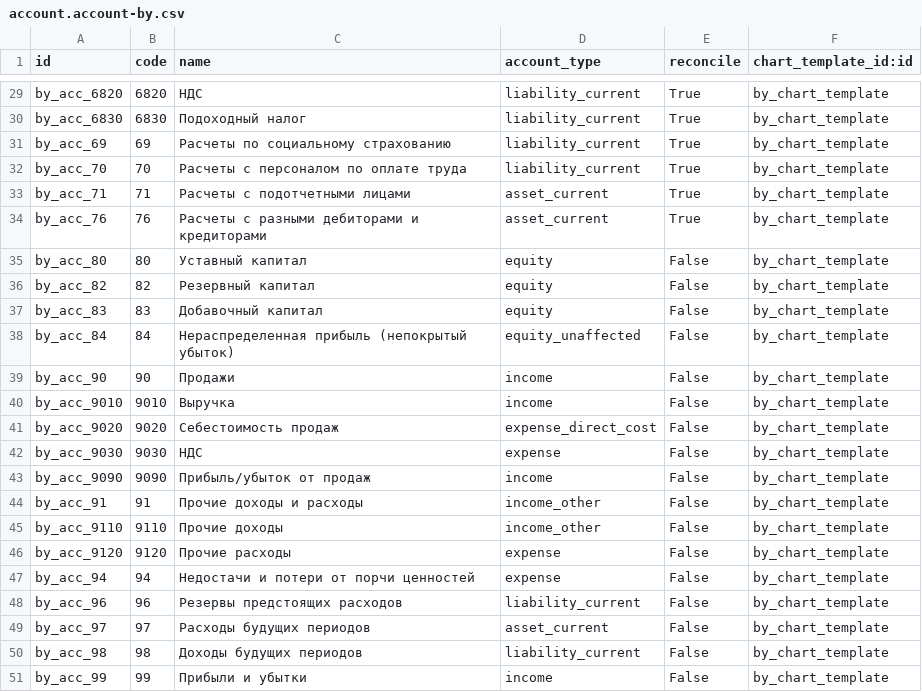
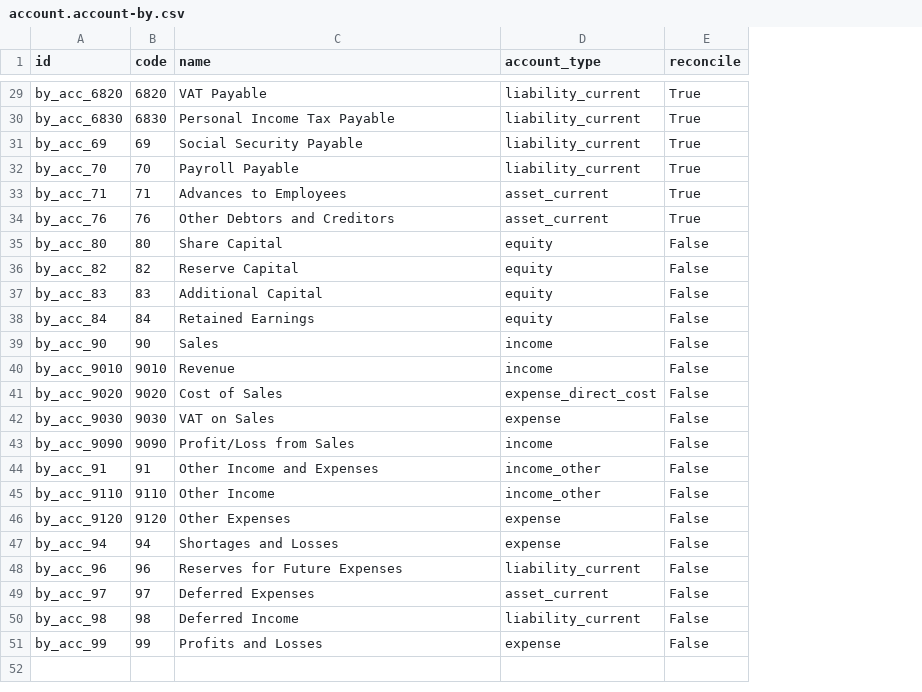
Before and after one commit to OCA/l10n-belarus, a CSV file: l10n_by/data/template/account.account-by.csv, drawn as a sheet; only a part is shown, gaps mark what is left out; the diff covers the shown part only; the diff names each change by its address in the sheet, - before the commit and + after, or states it on an @@ line.

```diff
--- a/l10n_by/data/template/account.account-by.csv
+++ b/l10n_by/data/template/account.account-by.csv
-column F (chart_template_id:id), rows 29-51: all by_chart_template
-C29 (name): НДС
+C29 (name): VAT Payable
-C30 (name): Подоходный налог
+C30 (name): Personal Income Tax Payable
-C31 (name): Расчеты по социальному страхованию
+C31 (name): Social Security Payable
-C32 (name): Расчеты с персоналом по оплате труда
+C32 (name): Payroll Payable
-C33 (name): Расчеты с подотчетными лицами
+C33 (name): Advances to Employees
-C34 (name): Расчеты с разными дебиторами и кредиторами
+C34 (name): Other Debtors and Creditors
-C35 (name): Уставный капитал
+C35 (name): Share Capital
-C36 (name): Резервный капитал
+C36 (name): Reserve Capital
-C37 (name): Добавочный капитал
+C37 (name): Additional Capital
-C38 (name): Нераспределенная прибыль (непокрытый убыток)
+C38 (name): Retained Earnings
-D38 (account_type): equity_unaffected
+D38 (account_type): equity
-C39 (name): Продажи
+C39 (name): Sales
-C40 (name): Выручка
+C40 (name): Revenue
-C41 (name): Себестоимость продаж
+C41 (name): Cost of Sales
-C42 (name): НДС
+C42 (name): VAT on Sales
-C43 (name): Прибыль/убыток от продаж
+C43 (name): Profit/Loss from Sales
-C44 (name): Прочие доходы и расходы
+C44 (name): Other Income and Expenses
-C45 (name): Прочие доходы
+C45 (name): Other Income
-C46 (name): Прочие расходы
+C46 (name): Other Expenses
-C47 (name): Недостачи и потери от порчи ценностей
+C47 (name): Shortages and Losses
-C48 (name): Резервы предстоящих расходов
+C48 (name): Reserves for Future Expenses
-C49 (name): Расходы будущих периодов
+C49 (name): Deferred Expenses
-C50 (name): Доходы будущих периодов
+C50 (name): Deferred Income
-C51 (name): Прибыли и убытки
+C51 (name): Profits and Losses
-D51 (account_type): income
+D51 (account_type): expense
```
Also changed, not shown: 31 edited cells elsewhere in this file, 17 other files.
